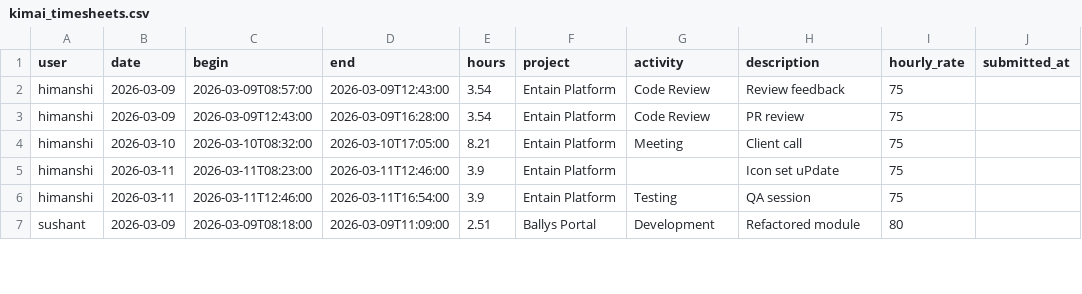
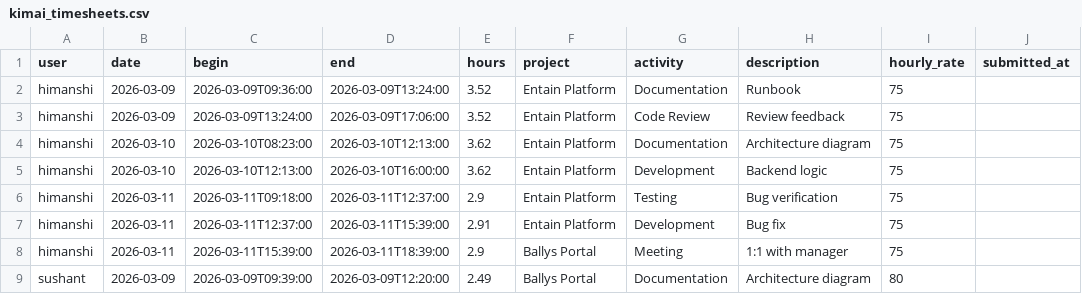
Before and after one commit to sushantgawali/agentic-ai-timesheet, a CSV file: data/kimai_timesheets.csv, drawn as a sheet; only a part is shown; the diff covers the shown part only.

Commit message:
data: update data files and adapt audit to new schemas
- slack_activity.csv reverted to pre-aggregated (messages per row)
- git_commits.csv restored; calendar_events.csv updated
- CHECK-12 now detects missing timesheets via Slack or Git activity
- loader, checks, mcp_server, audit_agent, audit command all updated

```diff
--- a/data/kimai_timesheets.csv
+++ b/data/kimai_timesheets.csv
@@ -1,7 +1,9 @@
 user,date,begin,end,hours,project,activity,description,hourly_rate,submitted_at
-himanshi,2026-03-09,2026-03-09T08:57:00,2026-03-09T12:43:00,3.54,Entain Platform,Code Review,Review feedback,75,
-himanshi,2026-03-09,2026-03-09T12:43:00,2026-03-09T16:28:00,3.54,Entain Platform,Code Review,PR review,75,
-himanshi,2026-03-10,2026-03-10T08:32:00,2026-03-10T17:05:00,8.21,Entain Platform,Meeting,Client call,75,
-himanshi,2026-03-11,2026-03-11T08:23:00,2026-03-11T12:46:00,3.9,Entain Platform,,Icon set uPdate,75,
-himanshi,2026-03-11,2026-03-11T12:46:00,2026-03-11T16:54:00,3.9,Entain Platform,Testing,QA session,75,
-sushant,2026-03-09,2026-03-09T08:18:00,2026-03-09T11:09:00,2.51,Ballys Portal,Development,Refactored module,80,
+himanshi,2026-03-09,2026-03-09T09:36:00,2026-03-09T13:24:00,3.52,Entain Platform,Documentation,Runbook,75,
+himanshi,2026-03-09,2026-03-09T13:24:00,2026-03-09T17:06:00,3.52,Entain Platform,Code Review,Review feedback,75,
+himanshi,2026-03-10,2026-03-10T08:23:00,2026-03-10T12:13:00,3.62,Entain Platform,Documentation,Architecture diagram,75,
+himanshi,2026-03-10,2026-03-10T12:13:00,2026-03-10T16:00:00,3.62,Entain Platform,Development,Backend logic,75,
+himanshi,2026-03-11,2026-03-11T09:18:00,2026-03-11T12:37:00,2.9,Entain Platform,Testing,Bug verification,75,
+himanshi,2026-03-11,2026-03-11T12:37:00,2026-03-11T15:39:00,2.91,Entain Platform,Development,Bug fix,75,
+himanshi,2026-03-11,2026-03-11T15:39:00,2026-03-11T18:39:00,2.9,Ballys Portal,Meeting,1:1 with manager,75,
+sushant,2026-03-09,2026-03-09T09:39:00,2026-03-09T12:20:00,2.49,Ballys Portal,Documentation,Architecture diagram,80,
```
Also changed, not shown: 2 added rows, 1 removed row and 45 edited cells elsewhere in this file, 8 other files.
